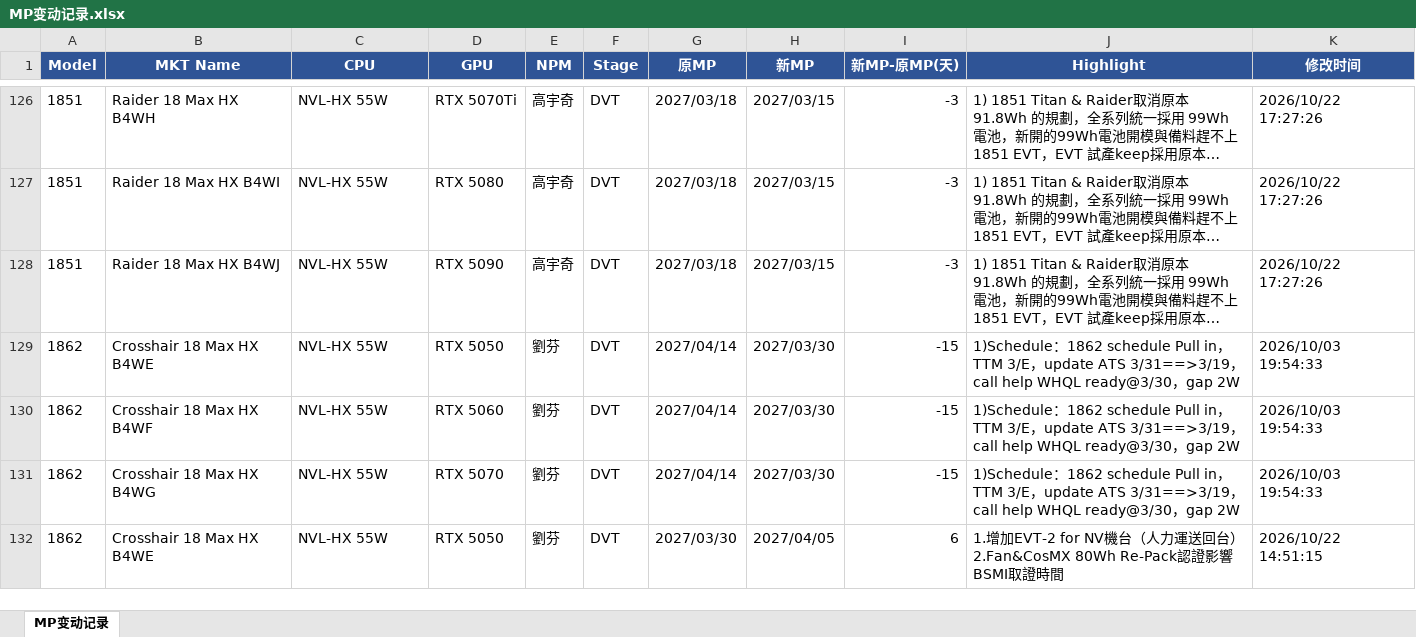
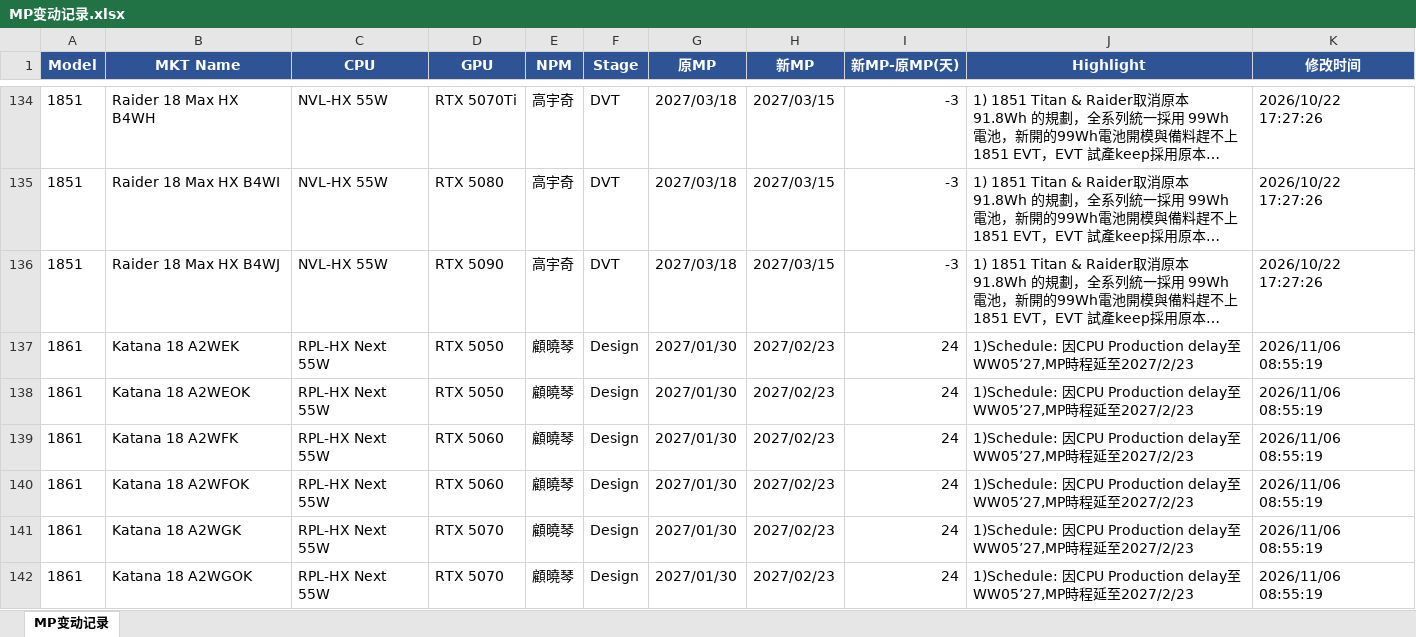
Before and after one commit to kabonka/npi-dashboard, an Excel workbook: MP变动记录.xlsx, sheet MP变动记录, drawn as a sheet; only a part is shown, gaps mark what is left out; the shorter side is filled out with more unchanged rows; long unchanged cells end in …; values as stored, in another font and other column widths than the file's, no borders; the diff covers the shown part only; the diff names each change by its address in the sheet, - before the commit and + after, or states it on an @@ line.

```diff
--- a/MP变动记录.xlsx (sheet MP变动记录)
+++ b/MP变动记录.xlsx (sheet MP变动记录)
+row 137: 1861 | Katana 18 A2WEK | RPL-HX Next 55W | RTX 5050 | 顧曉琴 | Design | 2027/01/30 | 2027/02/23 | 24 | 1)Schedule: 因CPU Production delay至WW05’27,MP時程延至2027/2/23 | 2026/11/06 08:55:19
+row 138: 1861 | Katana 18 A2WEOK | RPL-HX Next 55W | RTX 5050 | 顧曉琴 | Design | 2027/01/30 | 2027/02/23 | 24 | 1)Schedule: 因CPU Production delay至WW05’27,MP時程延至2027/2/23 | 2026/11/06 08:55:19
+row 139: 1861 | Katana 18 A2WFK | RPL-HX Next 55W | RTX 5060 | 顧曉琴 | Design | 2027/01/30 | 2027/02/23 | 24 | 1)Schedule: 因CPU Production delay至WW05’27,MP時程延至2027/2/23 | 2026/11/06 08:55:19
+row 140: 1861 | Katana 18 A2WFOK | RPL-HX Next 55W | RTX 5060 | 顧曉琴 | Design | 2027/01/30 | 2027/02/23 | 24 | 1)Schedule: 因CPU Production delay至WW05’27,MP時程延至2027/2/23 | 2026/11/06 08:55:19
+row 141: 1861 | Katana 18 A2WGK | RPL-HX Next 55W | RTX 5070 | 顧曉琴 | Design | 2027/01/30 | 2027/02/23 | 24 | 1)Schedule: 因CPU Production delay至WW05’27,MP時程延至2027/2/23 | 2026/11/06 08:55:19
+row 142: 1861 | Katana 18 A2WGOK | RPL-HX Next 55W | RTX 5070 | 顧曉琴 | Design | 2027/01/30 | 2027/02/23 | 24 | 1)Schedule: 因CPU Production delay至WW05’27,MP時程延至2027/2/23 | 2026/11/06 08:55:19
```
Also changed, not shown: 18 added rows elsewhere in this sheet, npi_dashboard.xlsx, 7 other files.
